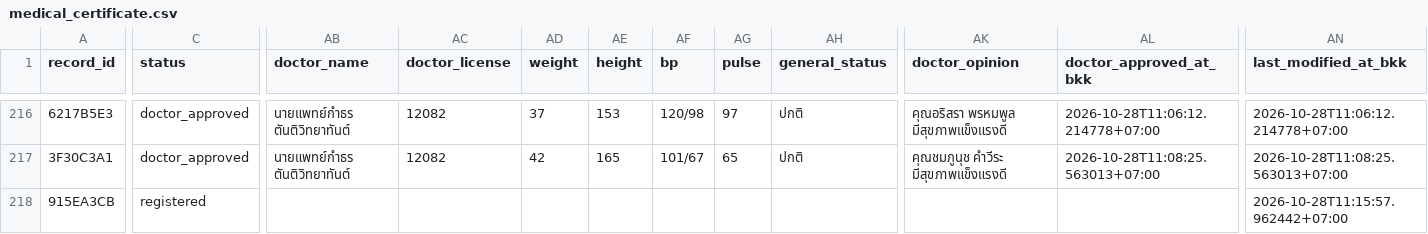
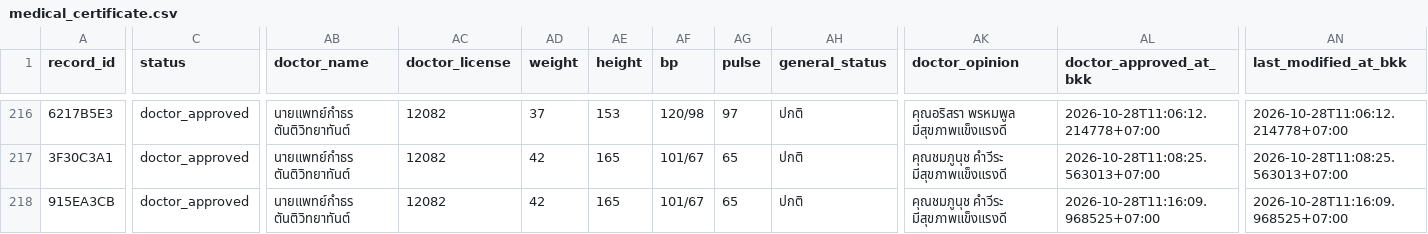
Before and after one commit to PythonianSt/MedCert, a CSV file: medical_certificate.csv, drawn as a sheet; only a part is shown, gaps mark what is left out; the diff names each change by its address in the sheet, - before the commit and + after, or states it on an @@ line.

Commit message:
update medical certificate 2026-10-28T11:16:09.980386+07:00

```diff
--- a/medical_certificate.csv
+++ b/medical_certificate.csv
-C218 (status): registered
+C218 (status): doctor_approved
-AB218 (doctor_name): (empty)
+AB218 (doctor_name): นายแพทย์กำธร ตันติวิทยาทันต์
-AC218 (doctor_license): (empty)
+AC218 (doctor_license): 12082
-AD218 (weight): (empty)
+AD218 (weight): 42
-AE218 (height): (empty)
+AE218 (height): 165
-AF218 (bp): (empty)
+AF218 (bp): 101/67
-AG218 (pulse): (empty)
+AG218 (pulse): 65
-AH218 (general_status): (empty)
+AH218 (general_status): ปกติ
-AK218 (doctor_opinion): (empty)
+AK218 (doctor_opinion): คุณชมภูนุช คำวีระ มีสุขภาพแข็งแรงดี
-AL218 (doctor_approved_at_bkk): (empty)
+AL218 (doctor_approved_at_bkk): 2026-10-28T11:16:09.968525+07:00
-AN218 (last_modified_at_bkk): 2026-10-28T11:15:57.962442+07:00
+AN218 (last_modified_at_bkk): 2026-10-28T11:16:09.968525+07:00
```
